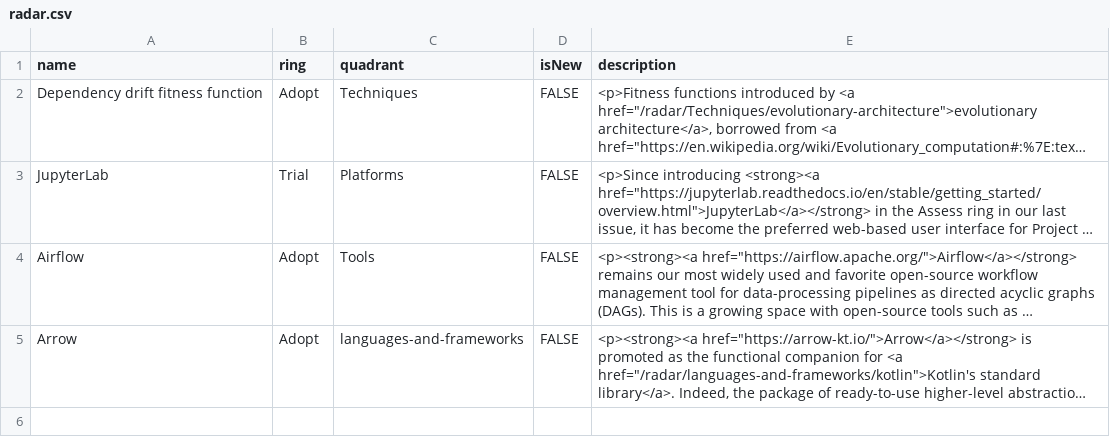
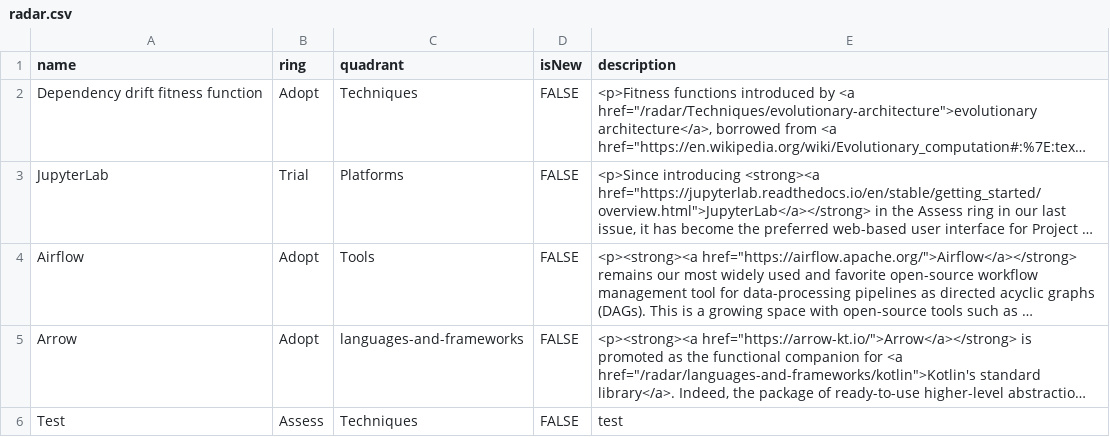
Before and after one commit to thoughtworks/build-your-own-radar, a CSV file: radar.csv, drawn as a sheet; long unchanged cells end in …; the diff names each change by its address in the sheet, - before the commit and + after, or states it on an @@ line.

Commit message:
Update radar.csv

```diff
--- a/radar.csv
+++ b/radar.csv
+row 6: Test | Assess | Techniques | FALSE | test
```
